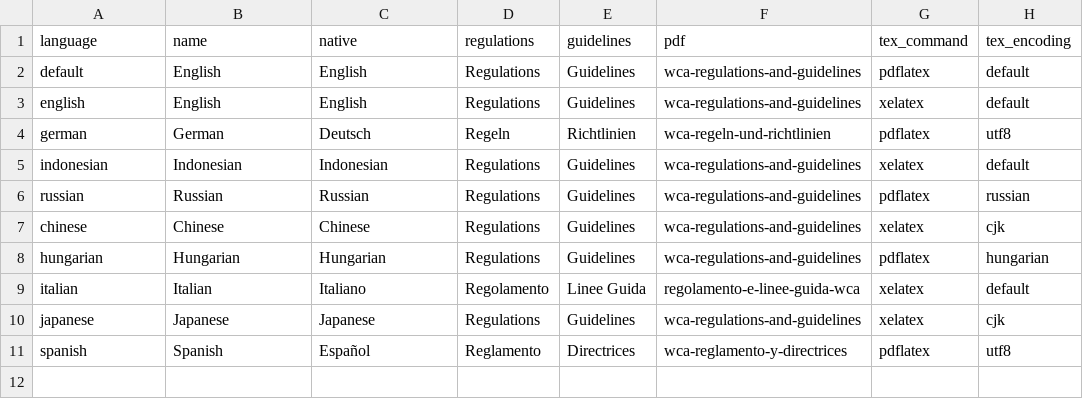
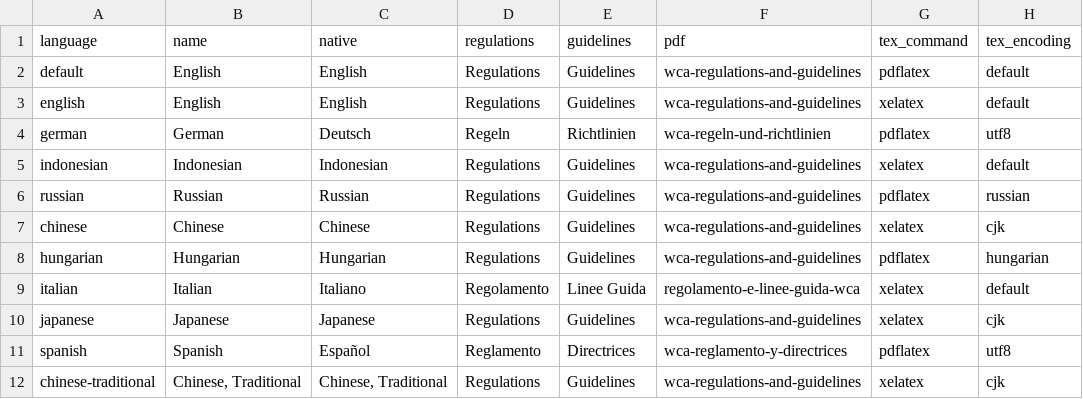
Before and after one commit to thewca/worldcubeassociation.org, a CSV file: config/languages.csv, drawn as a sheet; the diff names each change by its address in the sheet, - before the commit and + after, or states it on an @@ line.

Commit message:
Added traditional Chinese.

```diff
--- a/config/languages.csv
+++ b/config/languages.csv
+row 12: chinese-traditional | Chinese, Traditional | Chinese, Traditional | Regulations | Guidelines | wca-regulations-and-guidelines | xelatex | cjk
```
Also changed, not shown: 1 other file.
